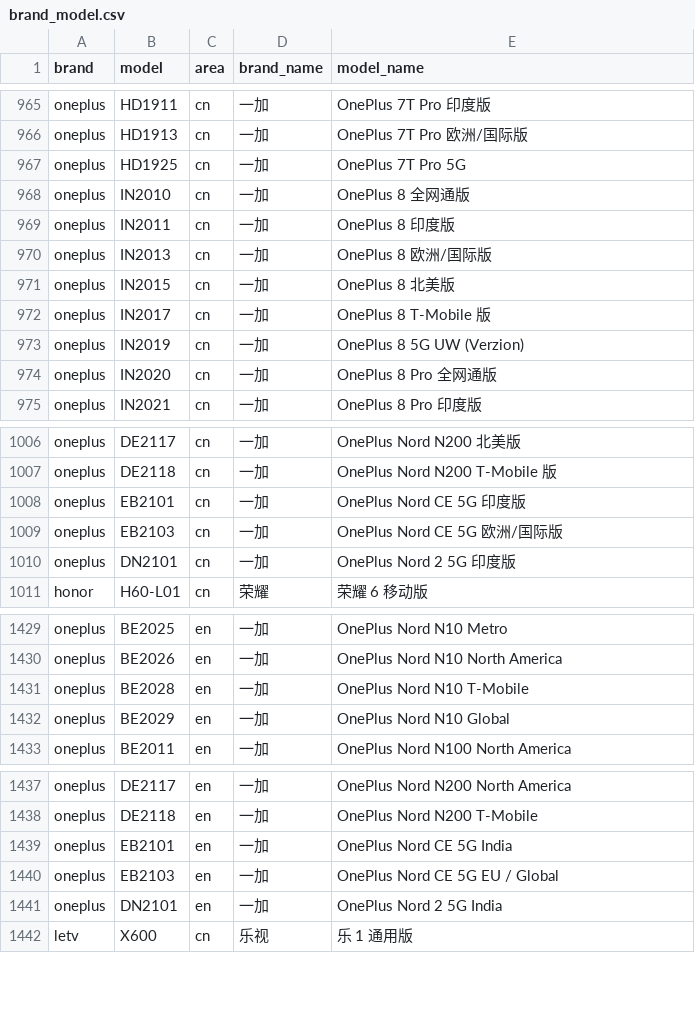
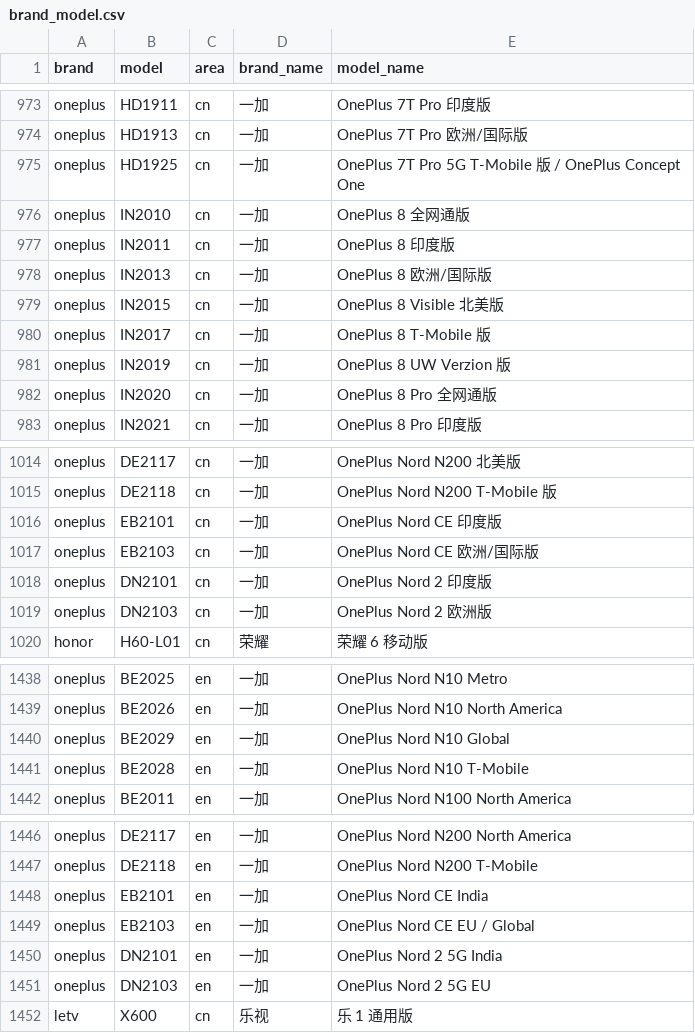
Before and after one commit to jantacy/mobilemodels, a CSV file: brand_model.csv, drawn as a sheet; only a part is shown, gaps mark what is left out; the diff covers the shown part only.

```diff
--- a/brand_model.csv
+++ b/brand_model.csv
@@ -966,3 +974,3 @@ oneplus,HD1911,cn,一加, OnePlus 7T Pro 印度版
 oneplus,HD1913,cn,一加, OnePlus 7T Pro 欧洲/国际版
-oneplus,HD1925,cn,一加, OnePlus 7T Pro 5G
+oneplus,HD1925,cn,一加, OnePlus 7T Pro 5G T-Mobile 版 / OnePlus Concept One
 oneplus,IN2010,cn,一加, OnePlus 8 全网通版
@@ -970,5 +978,5 @@ oneplus,IN2011,cn,一加, OnePlus 8 印度版
 oneplus,IN2013,cn,一加, OnePlus 8 欧洲/国际版
-oneplus,IN2015,cn,一加, OnePlus 8 北美版
+oneplus,IN2015,cn,一加, OnePlus 8 Visible 北美版
 oneplus,IN2017,cn,一加, OnePlus 8 T-Mobile 版
-oneplus,IN2019,cn,一加, OnePlus 8 5G UW (Verzion)
+oneplus,IN2019,cn,一加, OnePlus 8 UW Verzion 版
 oneplus,IN2020,cn,一加, OnePlus 8 Pro 全网通版
@@ -1007,5 +1015,6 @@ oneplus,DE2117,cn,一加, OnePlus Nord N200 北美版
 oneplus,DE2118,cn,一加, OnePlus Nord N200 T-Mobile 版
-oneplus,EB2101,cn,一加, OnePlus Nord CE 5G 印度版
-oneplus,EB2103,cn,一加, OnePlus Nord CE 5G 欧洲/国际版
-oneplus,DN2101,cn,一加, OnePlus Nord 2 5G 印度版
+oneplus,EB2101,cn,一加, OnePlus Nord CE 印度版
+oneplus,EB2103,cn,一加, OnePlus Nord CE 欧洲/国际版
+oneplus,DN2101,cn,一加, OnePlus Nord 2 印度版
+oneplus,DN2103,cn,一加, OnePlus Nord 2 欧洲版
 honor,H60-L01,cn,荣耀, 荣耀 6 移动版
@@ -1430,4 +1439,4 @@ oneplus,BE2025,en,一加, OnePlus Nord N10 Metro
 oneplus,BE2026,en,一加, OnePlus Nord N10 North America
-oneplus,BE2028,en,一加, OnePlus Nord N10 T-Mobile
 oneplus,BE2029,en,一加, OnePlus Nord N10 Global
+oneplus,BE2028,en,一加, OnePlus Nord N10 T-Mobile
 oneplus,BE2011,en,一加, OnePlus Nord N100 North America
@@ -1438,5 +1447,6 @@ oneplus,DE2117,en,一加, OnePlus Nord N200 North America
 oneplus,DE2118,en,一加, OnePlus Nord N200 T-Mobile
-oneplus,EB2101,en,一加, OnePlus Nord CE 5G India
-oneplus,EB2103,en,一加, OnePlus Nord CE 5G EU / Global
+oneplus,EB2101,en,一加, OnePlus Nord CE India
+oneplus,EB2103,en,一加, OnePlus Nord CE EU / Global
 oneplus,DN2101,en,一加, OnePlus Nord 2 5G India
+oneplus,DN2103,en,一加, OnePlus Nord 2 5G EU
 letv,X600,cn,乐视, 乐 1 通用版
```
Also changed, not shown: 13 added rows, 1 moved row and 3 edited cells elsewhere in this file.
